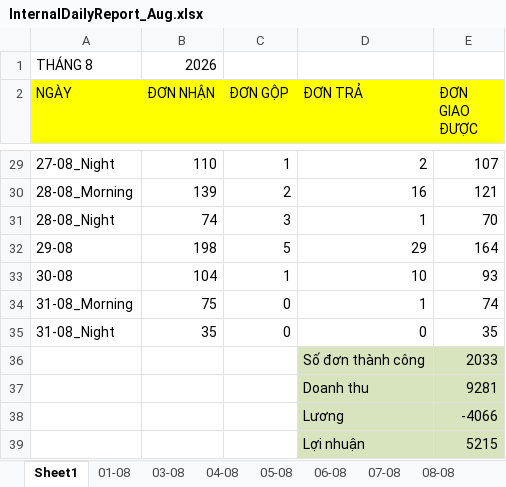
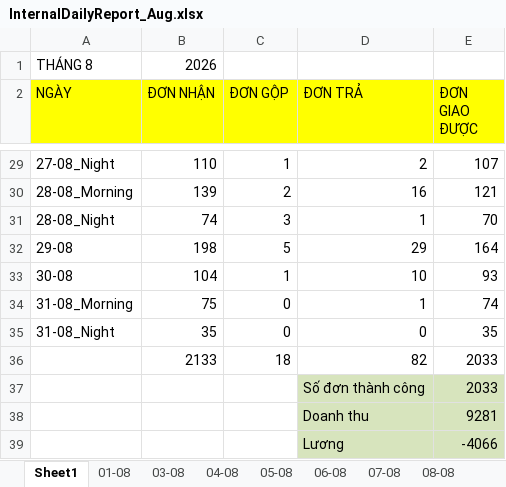
Before and after one commit to UIT19520358/TextExtractorTool, an Excel workbook: data/Aug/InternalDailyReport_Aug.xlsx, sheet Sheet1, drawn as a sheet; only a part is shown, gaps mark what is left out; the shorter side is filled out with more unchanged rows; values as stored, in another font and other column widths than the file's, no borders; conditional formats not drawn; the diff names each change by its address in the sheet, - before the commit and + after, or states it on an @@ line.

```diff
--- a/data/Aug/InternalDailyReport_Aug.xlsx (sheet Sheet1)
+++ b/data/Aug/InternalDailyReport_Aug.xlsx (sheet Sheet1)
+row 36:  | 2133 | 18 | 82 | 2033
```
Also changed, not shown: sheet 29-08, formulas that keep their value, data/Aug/THÁNG 8.2026- CHÂU NGÂN- ĐỐI SOÁT.xlsx, data/Sep/Data_Sep.xlsx, 7 other files.
